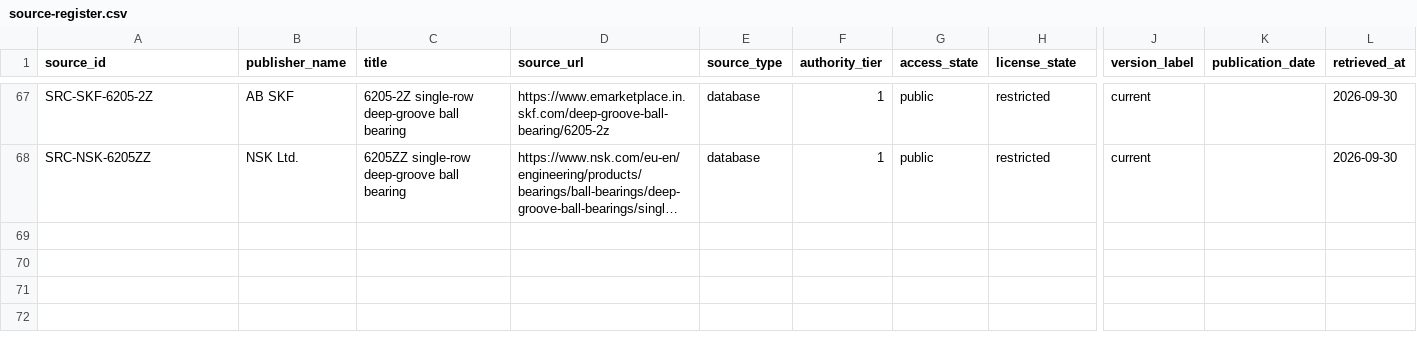
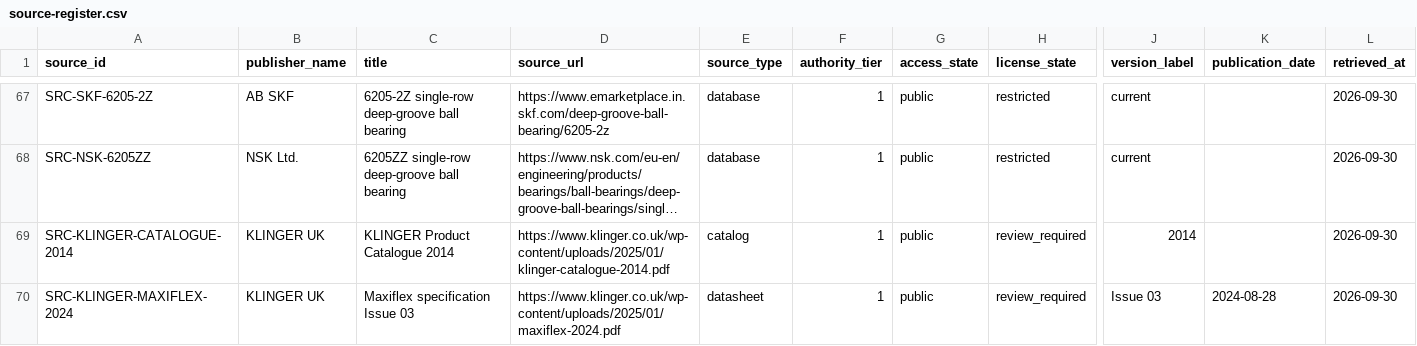
Before and after one commit to drester08/universalpartnumber, a CSV file: registry/data/source-register.csv, drawn as a sheet; only a part is shown, gaps mark what is left out; long unchanged cells end in …; rows hold the shown columns only; the diff names each change by its address in the sheet, - before the commit and + after, or states it on an @@ line.

```diff
--- a/registry/data/source-register.csv
+++ b/registry/data/source-register.csv
+row 69: SRC-KLINGER-CATALOGUE-2014 | KLINGER UK | KLINGER Product Catalogue 2014 | https://www.klinger.co.uk/wp-content/uploads/2025/01/klinger-catalogue-2014.pdf | catalog | 1 | public | review_required | 2014 |  | 2026-09-30
+row 70: SRC-KLINGER-MAXIFLEX-2024 | KLINGER UK | Maxiflex specification Issue 03 | https://www.klinger.co.uk/wp-content/uploads/2025/01/maxiflex-2024.pdf | datasheet | 1 | public | review_required | Issue 03 | 2024-08-28 | 2026-09-30
```
Also changed, not shown: registry/data/source-artifacts.csv, 4 other files.
